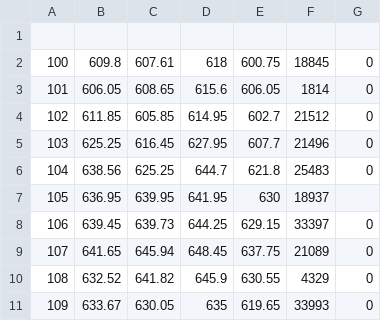
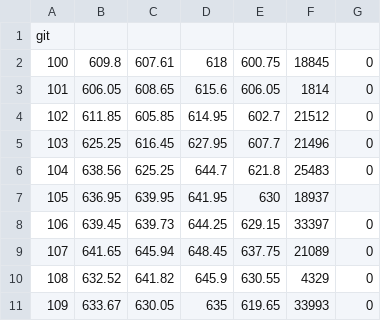
Before and after one commit to Vaidehi-Kharde/repo, a CSV file: day4.csv, drawn as a sheet.

Commit message:
csv

```diff
--- a/day4.csv
+++ b/day4.csv
@@ -1,2 +1,2 @@
-
+git
 100,609.8,607.61,618,600.75,18845,0
```
